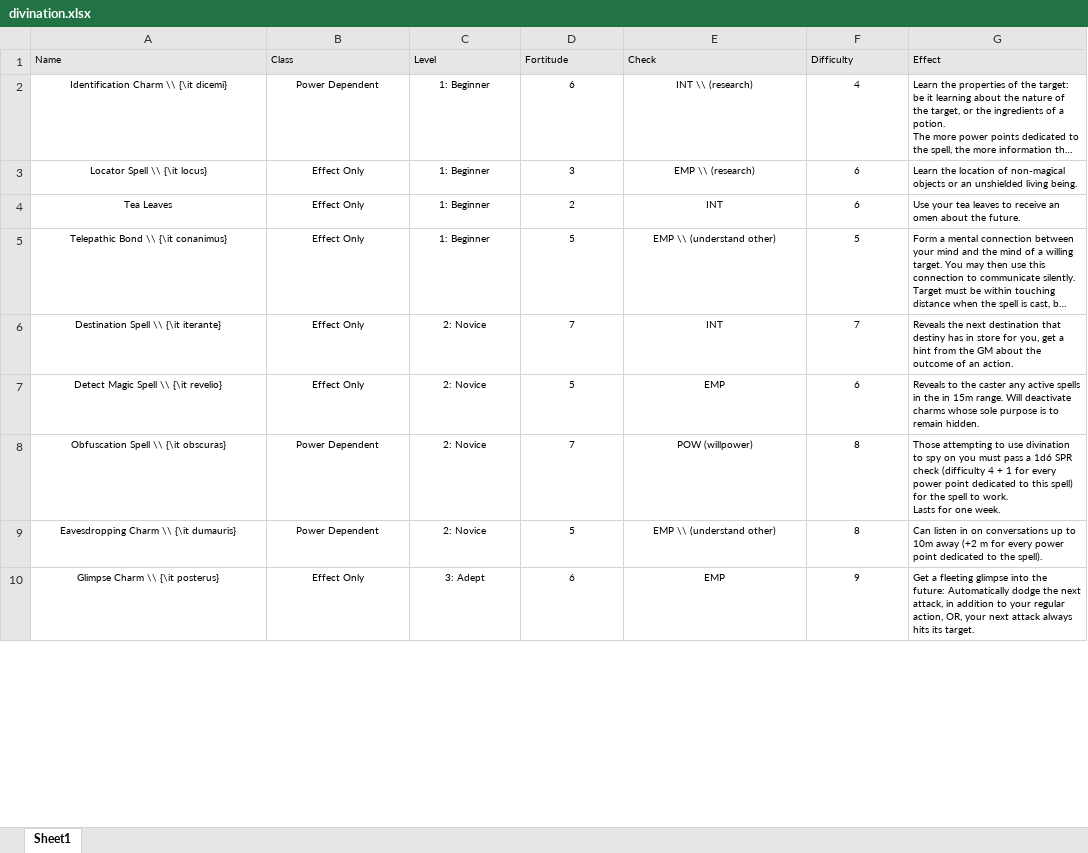
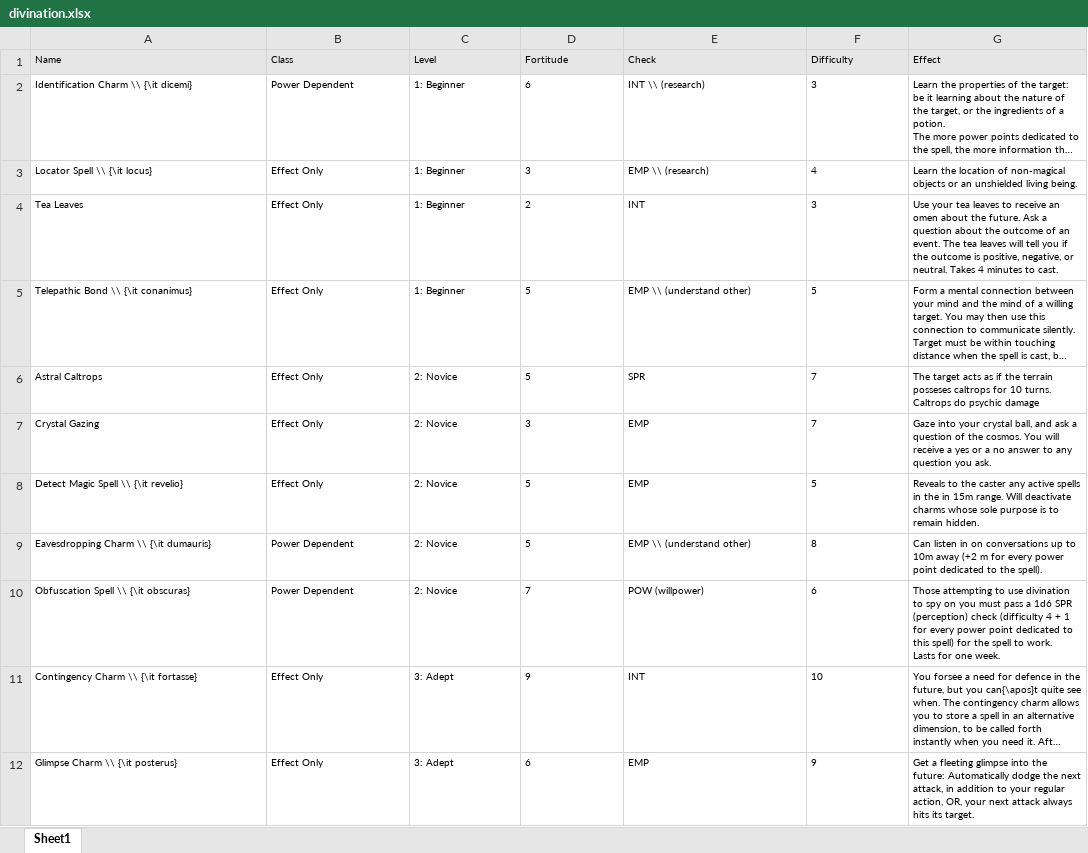
Before and after one commit to DrFraserGovil/HPRPG, an Excel workbook: CoreRulebook/Data/divination.xlsx, sheet Sheet1, drawn as a sheet; only a part is shown; long unchanged cells end in …; values as stored, in another font and other column widths than the file's, no borders; removed rows and columns are numbered as before the commit, all else as after; ↵ is a line break in a cell; the diff covers the shown part only; the diff names each change by its address in the sheet, - before the commit and + after, or states it on an @@ line.

Commit message:
Divination revamp

```diff
--- a/CoreRulebook/Data/divination.xlsx (sheet Sheet1)
+++ b/CoreRulebook/Data/divination.xlsx (sheet Sheet1)
-A2:F6 alignment: center
+A2:F6 alignment: left
-F2 (Difficulty): 4
+F2 (Difficulty): 3
-F3 (Difficulty): 6
+F3 (Difficulty): 4
-F4 (Difficulty): 6
+F4 (Difficulty): 3
-G4 (Effect): …the future.
+G4 (Effect): …the future. Ask a question about the outcome of an event. The tea leaves will tell you if the outcome is positive, negative, or neutral. Takes 4 minutes to cast.
-A6 (Name): Destination Spell \\ {\it iterante}
+A6 (Name): Astral Caltrops
-D6 (Fortitude): 7
+D6 (Fortitude): 5
-E6 (Check): INT
+E6 (Check): SPR
-G6 (Effect): Reveals the next destination that destiny has in store for you, get a hint from the GM about the outcome of an action.
+G6 (Effect): The target acts as if the terrain posseses caltrops for 10 turns. Caltrops do psychic damage
@@ row 18 moved to row 7: Crystal Gazing @@
-A8:F8 alignment: center
+A8:F8 alignment: left
-F8 (Difficulty): 6
+F8 (Difficulty): 5
-row 8: Obfuscation Spell \\ {\it obscuras} | Power Dependent | 2: Novice | 7 | POW (willpower) | 8 | Those attempting to use divination to spy on you must pass a 1d6 SPR check (difficulty 4 + 1 for every power point dedicated to this spell) for the spell to work. ↵ Lasts for one week.
-A9:F9 alignment: center
+A9:F9 alignment: left
+row 10: Obfuscation Spell \\ {\it obscuras} | Power Dependent | 2: Novice | 7 | POW (willpower) | 6 | Those attempting to use divination to spy on you must pass a 1d6 SPR (perception) check (difficulty 4 + 1 for every power point dedicated to this spell) for the spell to work. ↵ Lasts for one week.
@@ row 17 moved to row 11: Contingency Charm \\ {\it fortasse} @@
-A12:F12 alignment: center
+A12:F12 alignment: left
```
Also changed, not shown: 9 added rows, 4 removed rows, 7 edited cells and cell formats elsewhere in this sheet, CoreRulebook/Data/illusion.xlsx, 2 other files.
